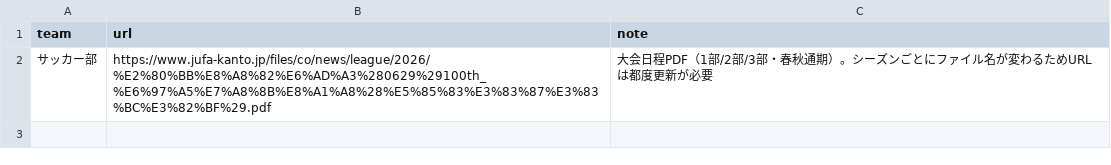
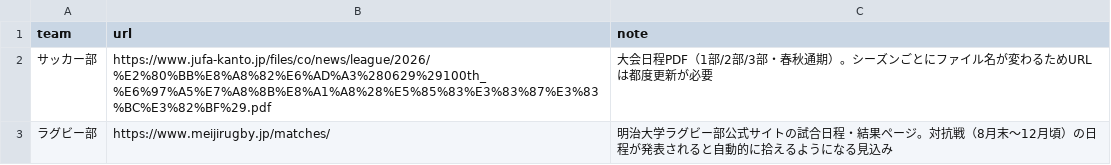
Before and after one commit to ichisasa/meiji-oen-calendar, a CSV file: data/ai_source_urls.csv, drawn as a sheet.

Commit message:
Add rugby team URL and note to CSV

```diff
--- a/data/ai_source_urls.csv
+++ b/data/ai_source_urls.csv
@@ -2 +2,2 @@ team,url,note
 サッカー部,https://www.jufa-kanto.jp/files/co/news/league/2026/%E2%80%BB%E8%A8%82%E6%AD%A3%280629%29100th_%E6%97%A5%E7%A8%8B%E8%A1%A8%28%E5%85%83%E3%83%87%E3%83%BC%E3%82%BF%29.pdf,大会日程PDF（1部/2部/3部・春秋通期）。シーズンごとにファイル名が変わるためURLは都度更新が必要
+ラグビー部,https://www.meijirugby.jp/matches/,明治大学ラグビー部公式サイトの試合日程・結果ページ。対抗戦（8月末〜12月頃）の日程が発表されると自動的に拾えるようになる見込み
```
